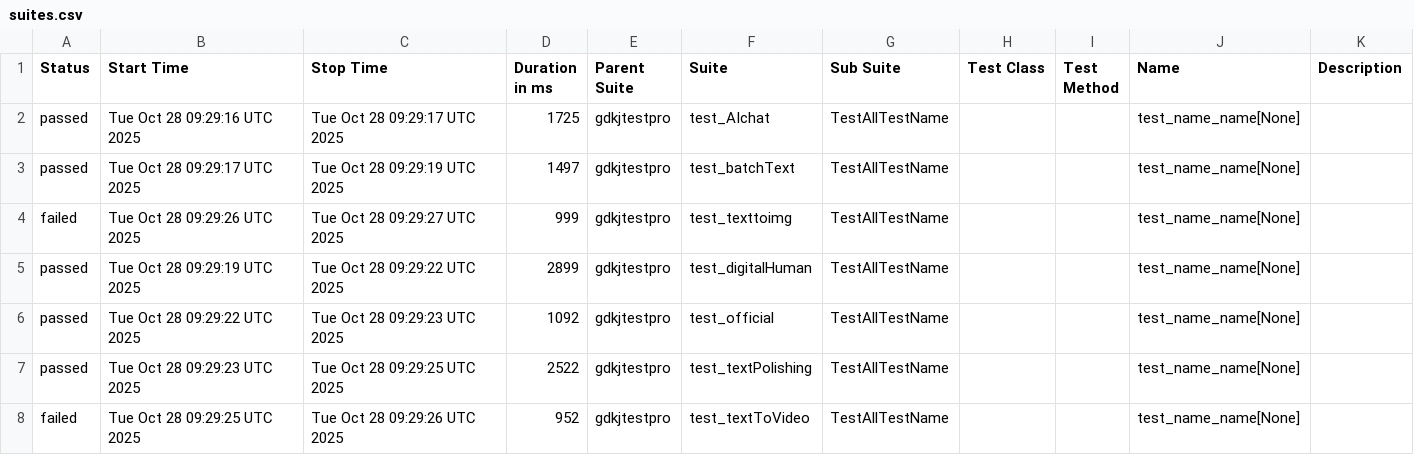
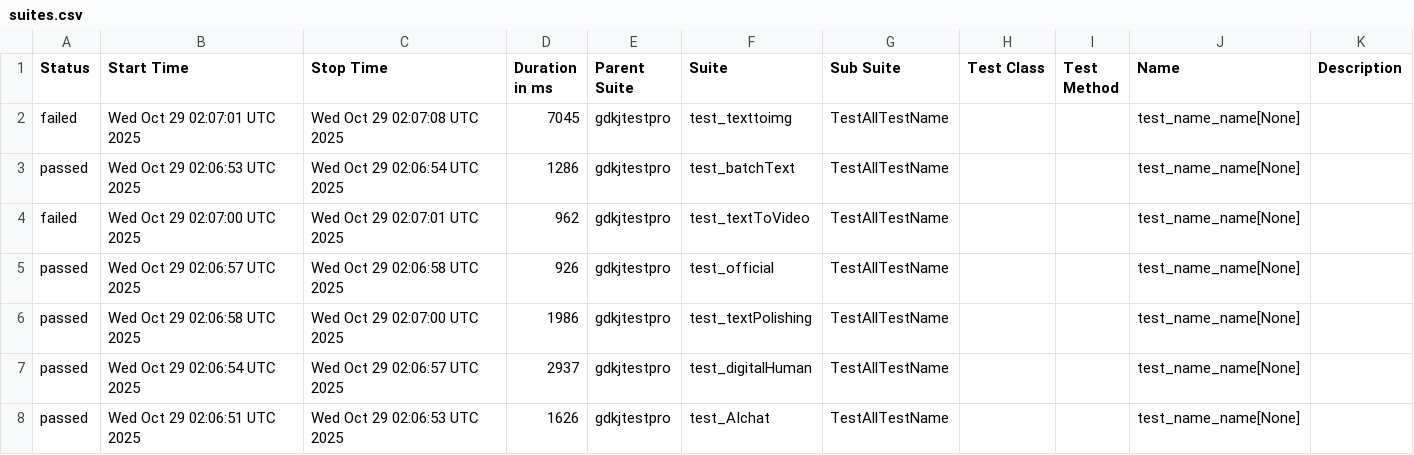
Before and after one commit to cmd-is-xka/gdkj, a CSV file: data/suites.csv, drawn as a sheet.

```diff
--- a/data/suites.csv
+++ b/data/suites.csv
@@ -1,8 +1,8 @@
 "Status","Start Time","Stop Time","Duration in ms","Parent Suite","Suite","Sub Suite","Test Class","Test Method","Name","Description"
-"passed","Tue Oct 28 09:29:16 UTC 2025","Tue Oct 28 09:29:17 UTC 2025","1725","gdkjtestpro","test_AIchat","TestAllTestName","","","test_name_name[None]",""
-"passed","Tue Oct 28 09:29:17 UTC 2025","Tue Oct 28 09:29:19 UTC 2025","1497","gdkjtestpro","test_batchText","TestAllTestName","","","test_name_name[None]",""
-"failed","Tue Oct 28 09:29:26 UTC 2025","Tue Oct 28 09:29:27 UTC 2025","999","gdkjtestpro","test_texttoimg","TestAllTestName","","","test_name_name[None]",""
-"passed","Tue Oct 28 09:29:19 UTC 2025","Tue Oct 28 09:29:22 UTC 2025","2899","gdkjtestpro","test_digitalHuman","TestAllTestName","","","test_name_name[None]",""
-"passed","Tue Oct 28 09:29:22 UTC 2025","Tue Oct 28 09:29:23 UTC 2025","1092","gdkjtestpro","test_official","TestAllTestName","","","test_name_name[None]",""
-"passed","Tue Oct 28 09:29:23 UTC 2025","Tue Oct 28 09:29:25 UTC 2025","2522","gdkjtestpro","test_textPolishing","TestAllTestName","","","test_name_name[None]",""
-"failed","Tue Oct 28 09:29:25 UTC 2025","Tue Oct 28 09:29:26 UTC 2025","952","gdkjtestpro","test_textToVideo","TestAllTestName","","","test_name_name[None]",""
+"failed","Wed Oct 29 02:07:01 UTC 2025","Wed Oct 29 02:07:08 UTC 2025","7045","gdkjtestpro","test_texttoimg","TestAllTestName","","","test_name_name[None]",""
+"passed","Wed Oct 29 02:06:53 UTC 2025","Wed Oct 29 02:06:54 UTC 2025","1286","gdkjtestpro","test_batchText","TestAllTestName","","","test_name_name[None]",""
+"failed","Wed Oct 29 02:07:00 UTC 2025","Wed Oct 29 02:07:01 UTC 2025","962","gdkjtestpro","test_textToVideo","TestAllTestName","","","test_name_name[None]",""
+"passed","Wed Oct 29 02:06:57 UTC 2025","Wed Oct 29 02:06:58 UTC 2025","926","gdkjtestpro","test_official","TestAllTestName","","","test_name_name[None]",""
+"passed","Wed Oct 29 02:06:58 UTC 2025","Wed Oct 29 02:07:00 UTC 2025","1986","gdkjtestpro","test_textPolishing","TestAllTestName","","","test_name_name[None]",""
+"passed","Wed Oct 29 02:06:54 UTC 2025","Wed Oct 29 02:06:57 UTC 2025","2937","gdkjtestpro","test_digitalHuman","TestAllTestName","","","test_name_name[None]",""
+"passed","Wed Oct 29 02:06:51 UTC 2025","Wed Oct 29 02:06:53 UTC 2025","1626","gdkjtestpro","test_AIchat","TestAllTestName","","","test_name_name[None]",""
```
Also changed, not shown: 29 other files.
